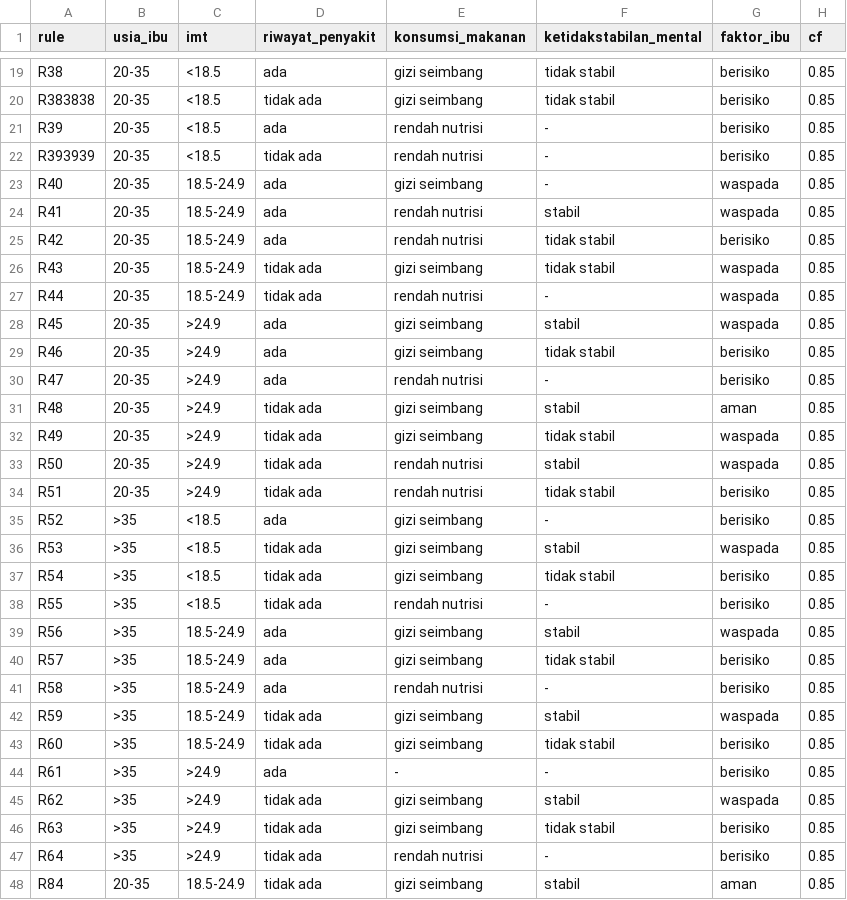
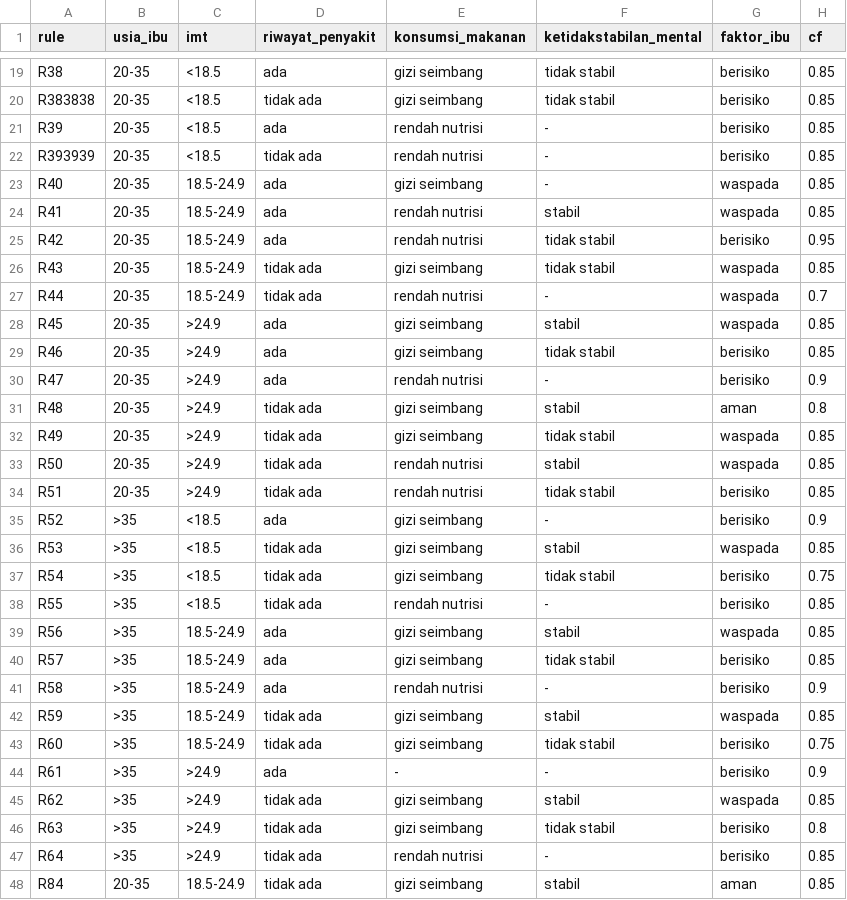
Before and after one commit to bebekgarut/sistem-pakar-risiko-stunting, a CSV file: database/faktor_ibu.csv, drawn as a sheet; only a part is shown, gaps mark what is left out; the diff covers the shown part only.

```diff
--- a/database/faktor_ibu.csv
+++ b/database/faktor_ibu.csv
@@ -24,9 +24,9 @@ R40,20-35,18.5-24.9,ada,gizi seimbang,-,waspada,0.85
 R41,20-35,18.5-24.9,ada,rendah nutrisi,stabil,waspada,0.85
-R42,20-35,18.5-24.9,ada,rendah nutrisi,tidak stabil,berisiko,0.85
+R42,20-35,18.5-24.9,ada,rendah nutrisi,tidak stabil,berisiko,0.95
 R43,20-35,18.5-24.9,tidak ada,gizi seimbang,tidak stabil,waspada,0.85
-R44,20-35,18.5-24.9,tidak ada,rendah nutrisi,-,waspada,0.85
+R44,20-35,18.5-24.9,tidak ada,rendah nutrisi,-,waspada,0.7
 R45,20-35,>24.9,ada,gizi seimbang,stabil,waspada,0.85
 R46,20-35,>24.9,ada,gizi seimbang,tidak stabil,berisiko,0.85
-R47,20-35,>24.9,ada,rendah nutrisi,-,berisiko,0.85
-R48,20-35,>24.9,tidak ada,gizi seimbang,stabil,aman,0.85
+R47,20-35,>24.9,ada,rendah nutrisi,-,berisiko,0.9
+R48,20-35,>24.9,tidak ada,gizi seimbang,stabil,aman,0.8
 R49,20-35,>24.9,tidak ada,gizi seimbang,tidak stabil,waspada,0.85
@@ -34,5 +34,5 @@ R50,20-35,>24.9,tidak ada,rendah nutrisi,stabil,waspada,0.85
 R51,20-35,>24.9,tidak ada,rendah nutrisi,tidak stabil,berisiko,0.85
-R52,>35,<18.5,ada,gizi seimbang,-,berisiko,0.85
+R52,>35,<18.5,ada,gizi seimbang,-,berisiko,0.9
 R53,>35,<18.5,tidak ada,gizi seimbang,stabil,waspada,0.85
-R54,>35,<18.5,tidak ada,gizi seimbang,tidak stabil,berisiko,0.85
+R54,>35,<18.5,tidak ada,gizi seimbang,tidak stabil,berisiko,0.75
 R55,>35,<18.5,tidak ada,rendah nutrisi,-,berisiko,0.85
@@ -40,8 +40,8 @@ R56,>35,18.5-24.9,ada,gizi seimbang,stabil,waspada,0.85
 R57,>35,18.5-24.9,ada,gizi seimbang,tidak stabil,berisiko,0.85
-R58,>35,18.5-24.9,ada,rendah nutrisi,-,berisiko,0.85
+R58,>35,18.5-24.9,ada,rendah nutrisi,-,berisiko,0.9
 R59,>35,18.5-24.9,tidak ada,gizi seimbang,stabil,waspada,0.85
-R60,>35,18.5-24.9,tidak ada,gizi seimbang,tidak stabil,berisiko,0.85
-R61,>35,>24.9,ada,-,-,berisiko,0.85
+R60,>35,18.5-24.9,tidak ada,gizi seimbang,tidak stabil,berisiko,0.75
+R61,>35,>24.9,ada,-,-,berisiko,0.9
 R62,>35,>24.9,tidak ada,gizi seimbang,stabil,waspada,0.85
-R63,>35,>24.9,tidak ada,gizi seimbang,tidak stabil,berisiko,0.85
+R63,>35,>24.9,tidak ada,gizi seimbang,tidak stabil,berisiko,0.8
 R64,>35,>24.9,tidak ada,rendah nutrisi,-,berisiko,0.85
```
Also changed, not shown: 7 edited cells elsewhere in this file, database/faktor_lingkungan.csv, database/faktor_pemeriksaan.csv, 5 other files.
